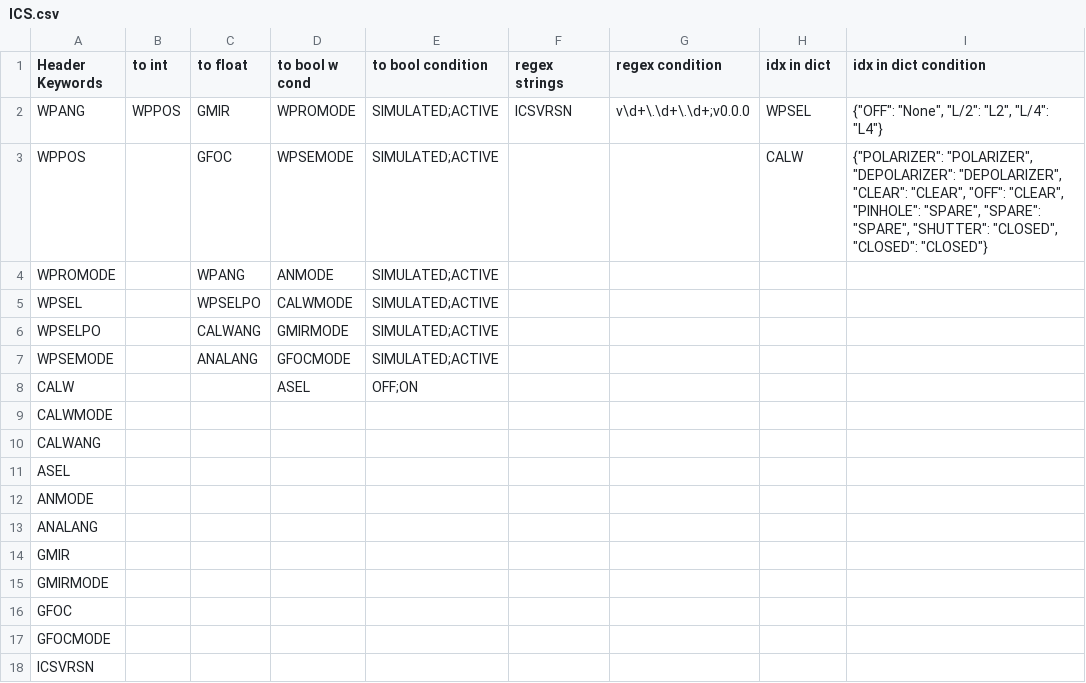
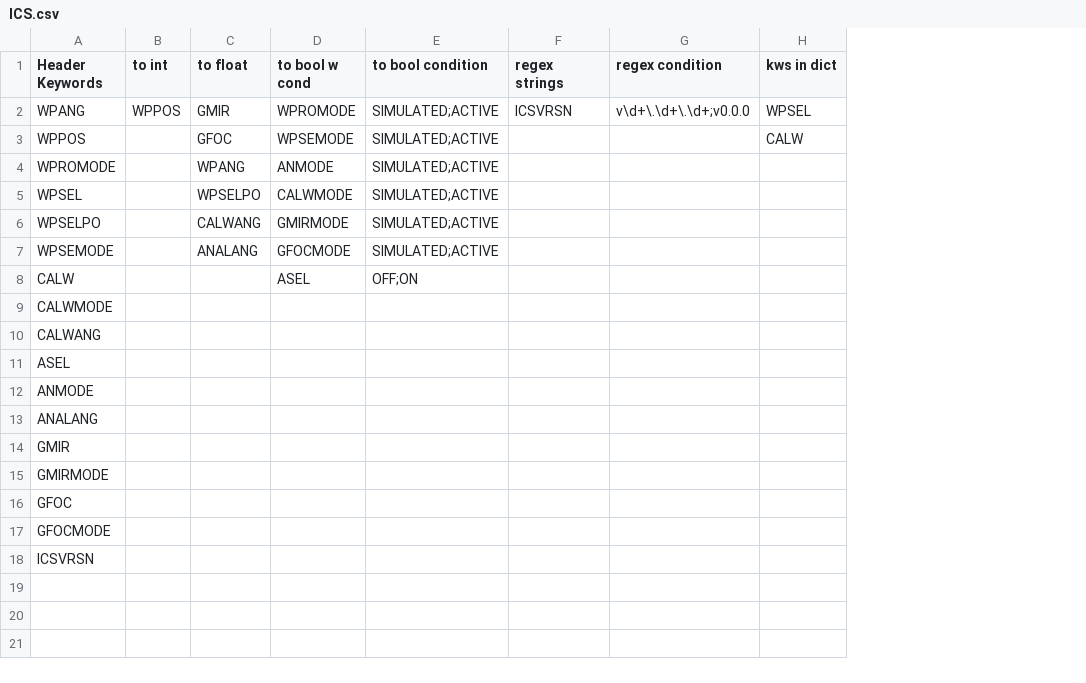
Before and after one commit to dev-LNA/S4ACS, a CSV file: S4ACS/ACS files/python/header/csv/ICS.csv, drawn as a sheet; the diff names each change by its address in the sheet, - before the commit and + after, or states it on an @@ line.

```diff
--- a/S4ACS/ACS files/python/header/csv/ICS.csv
+++ b/S4ACS/ACS files/python/header/csv/ICS.csv
-column I (idx in dict condition), rows 2-3: {"OFF": "None", "L/2": "L2", "L/4": "L4"} | {"POLARIZER": "POLARIZER", "DEPOLARIZER": "DEPOLARIZER", "CLEAR": "CLEAR", "OFF": "CLEAR", "PINHOLE": "SPARE", "SPARE": "SPARE", "SHUTTER": "CLOSED", "CLOSED": "CLOSED"}
-H1: idx in dict
+H1: kws in dict
```
Also changed, not shown: 7 other files.
